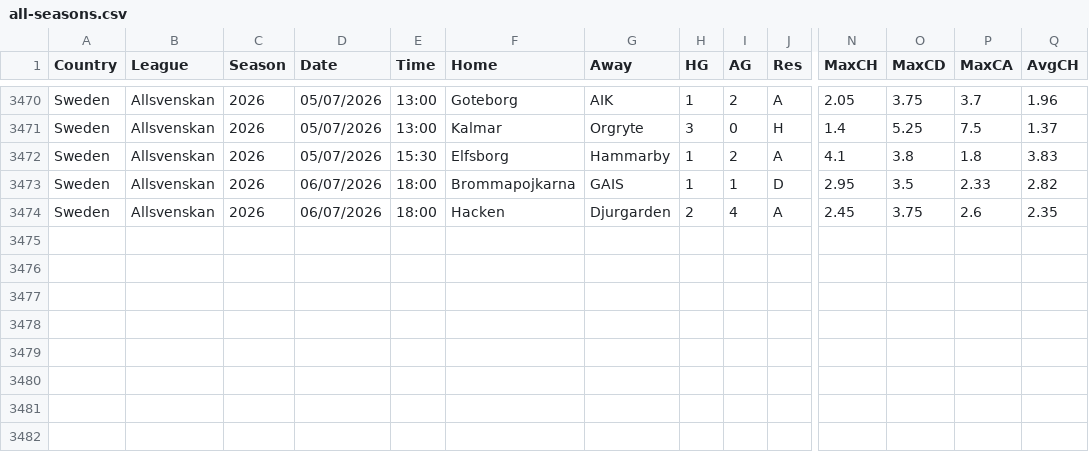
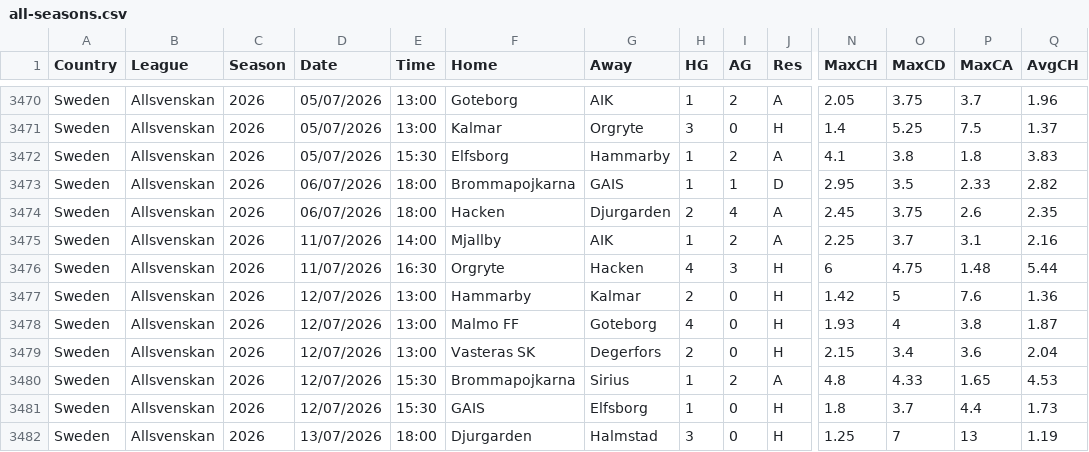
Before and after one commit to huhao930422-debug/football-odds-mirror, a CSV file: data/sweden/all-seasons.csv, drawn as a sheet; only a part is shown, gaps mark what is left out; rows hold the shown columns only; the diff names each change by its address in the sheet, - before the commit and + after, or states it on an @@ line.

```diff
--- a/data/sweden/all-seasons.csv
+++ b/data/sweden/all-seasons.csv
+row 3475: Sweden | Allsvenskan | 2026 | 11/07/2026 | 14:00 | Mjallby | AIK | 1 | 2 | A | 2.25 | 3.7 | 3.1 | 2.16
+row 3476: Sweden | Allsvenskan | 2026 | 11/07/2026 | 16:30 | Orgryte | Hacken | 4 | 3 | H | 6 | 4.75 | 1.48 | 5.44
+row 3477: Sweden | Allsvenskan | 2026 | 12/07/2026 | 13:00 | Hammarby | Kalmar | 2 | 0 | H | 1.42 | 5 | 7.6 | 1.36
+row 3478: Sweden | Allsvenskan | 2026 | 12/07/2026 | 13:00 | Malmo FF | Goteborg | 4 | 0 | H | 1.93 | 4 | 3.8 | 1.87
+row 3479: Sweden | Allsvenskan | 2026 | 12/07/2026 | 13:00 | Vasteras SK | Degerfors | 2 | 0 | H | 2.15 | 3.4 | 3.6 | 2.04
+row 3480: Sweden | Allsvenskan | 2026 | 12/07/2026 | 15:30 | Brommapojkarna | Sirius | 1 | 2 | A | 4.8 | 4.33 | 1.65 | 4.53
+row 3481: Sweden | Allsvenskan | 2026 | 12/07/2026 | 15:30 | GAIS | Elfsborg | 1 | 0 | H | 1.8 | 3.7 | 4.4 | 1.73
+row 3482: Sweden | Allsvenskan | 2026 | 13/07/2026 | 18:00 | Djurgarden | Halmstad | 3 | 0 | H | 1.25 | 7 | 13 | 1.19
```
Also changed, not shown: data/finland/all-seasons.csv, data/norway/all-seasons.csv.
